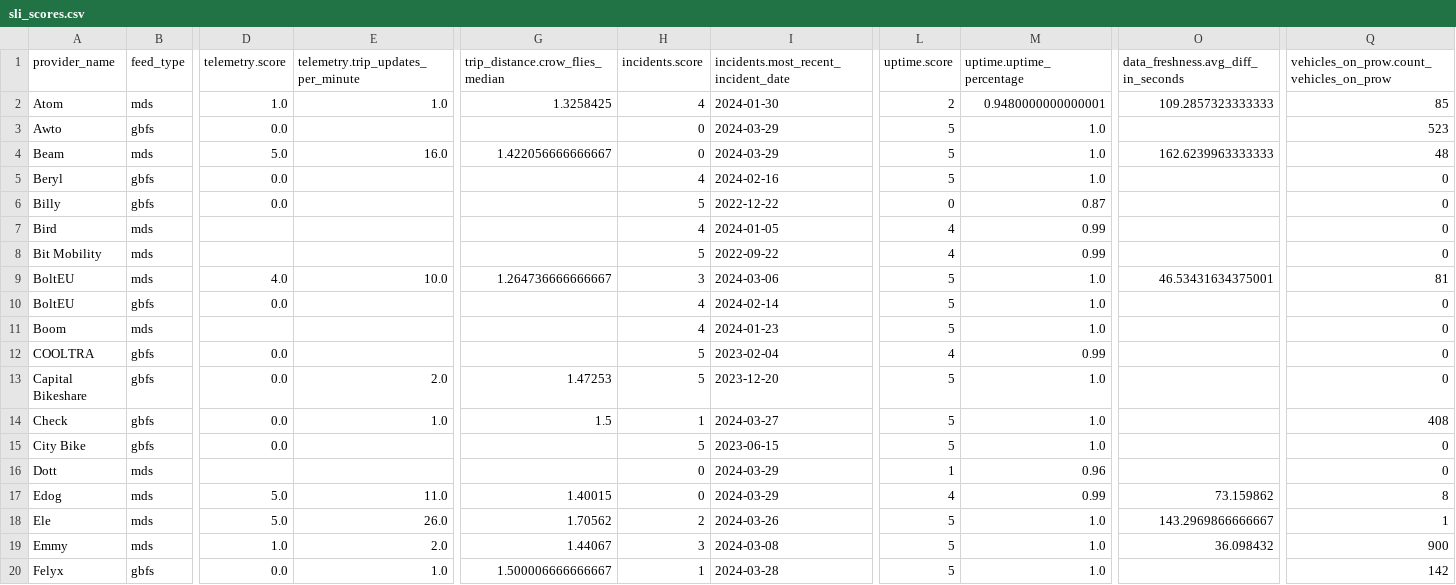
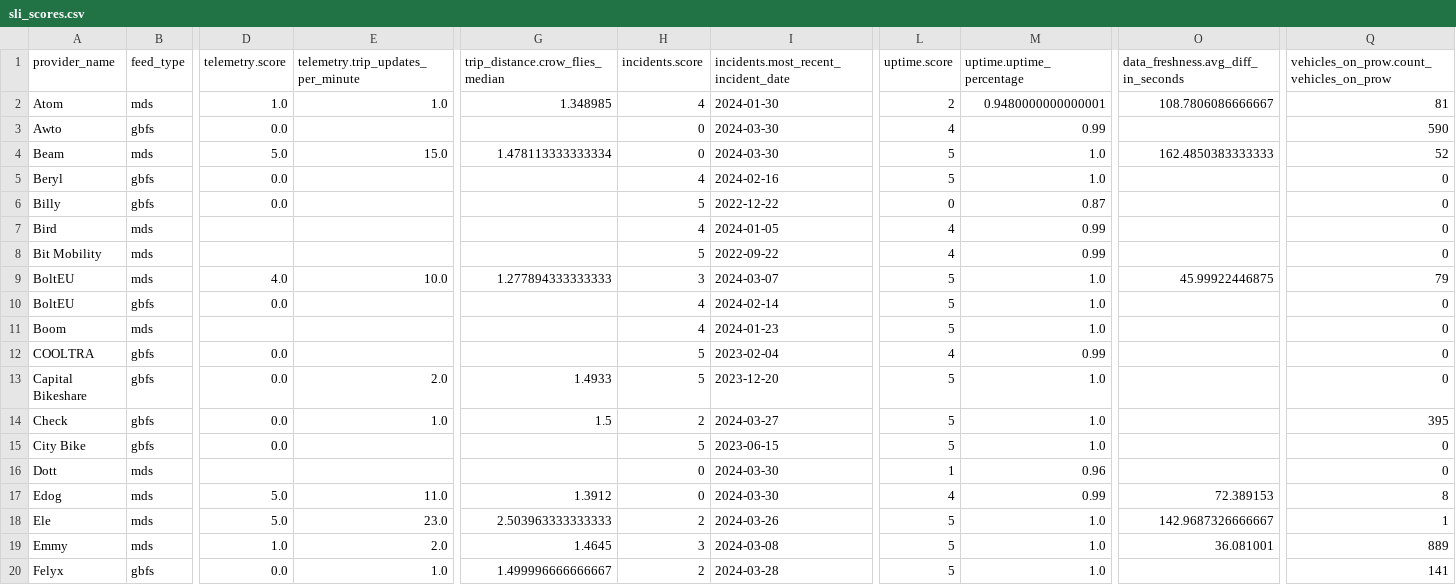
Before and after one commit to vianova-io/sli_feeds, a CSV file: sli_scores.csv, drawn as a sheet; only a part is shown, gaps mark what is left out; the diff covers the shown part only; the diff names each change by its address in the sheet, - before the commit and + after, or states it on an @@ line.

Commit message:
feat: new version of feeds SLI

```diff
--- a/sli_scores.csv
+++ b/sli_scores.csv
-G2 (trip_distance.crow_flies_median): 1.3258425
+G2 (trip_distance.crow_flies_median): 1.348985
-O2: 109.2857323333333
+O2: 108.7806086666667
-Q2: 85
+Q2: 81
-I3:I4: 2024-03-29
+I3:I4: 2024-03-30
-L3 (uptime.score): 5
+L3 (uptime.score): 4
-M3 (uptime.uptime_percentage): 1.0
+M3 (uptime.uptime_percentage): 0.99
-Q3: 523
+Q3: 590
-E4: 16.0
+E4: 15.0
-G4 (trip_distance.crow_flies_median): 1.422056666666667
+G4 (trip_distance.crow_flies_median): 1.478113333333334
-O4: 162.6239963333333
+O4: 162.4850383333333
-Q4: 48
+Q4: 52
-G9 (trip_distance.crow_flies_median): 1.264736666666667
+G9 (trip_distance.crow_flies_median): 1.277894333333333
-I9: 2024-03-06
+I9: 2024-03-07
-O9: 46.53431634375001
+O9: 45.99922446875
-Q9: 81
+Q9: 79
-G13 (trip_distance.crow_flies_median): 1.47253
+G13 (trip_distance.crow_flies_median): 1.4933
-H14 (incidents.score): 1
+H14 (incidents.score): 2
-Q14: 408
+Q14: 395
-I16:I17: 2024-03-29
+I16:I17: 2024-03-30
-G17 (trip_distance.crow_flies_median): 1.40015
+G17 (trip_distance.crow_flies_median): 1.3912
-O17: 73.159862
+O17: 72.389153
-E18: 26.0
+E18: 23.0
-G18 (trip_distance.crow_flies_median): 1.70562
+G18 (trip_distance.crow_flies_median): 2.503963333333333
-O18: 143.2969866666667
+O18: 142.9687326666667
-G19 (trip_distance.crow_flies_median): 1.44067
+G19 (trip_distance.crow_flies_median): 1.4645
-O19: 36.098432
+O19: 36.081001
-Q19: 900
+Q19: 889
-G20 (trip_distance.crow_flies_median): 1.500006666666667
+G20 (trip_distance.crow_flies_median): 1.499996666666667
-H20 (incidents.score): 1
+H20 (incidents.score): 2
-Q20: 142
+Q20: 141
```
Also changed, not shown: 81 edited cells elsewhere in this file, 1 other file.
